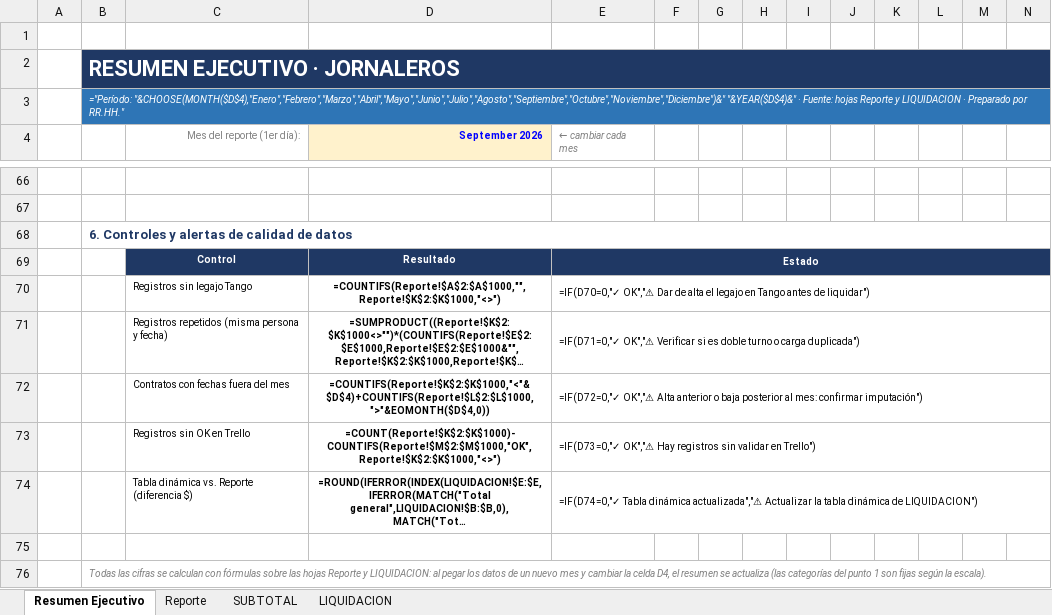
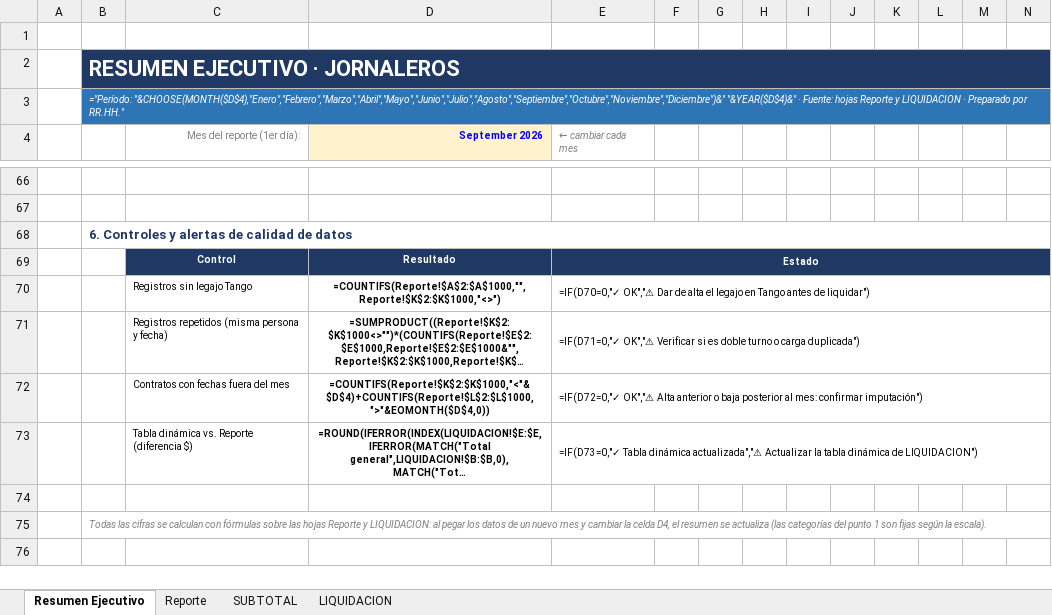
Before and after one commit to lisandrojm/autolab_proyecto_2_wp, an Excel workbook: server/plantillas/jornaleros.xlsx, sheet Resumen Ejecutivo, drawn as a sheet; only a part is shown, gaps mark what is left out; long unchanged cells end in …; values as stored, in another font and other column widths than the file's, no borders; formulas without a stored value are shown as written; charts and pictures and conditional formats not drawn; removed rows and columns are numbered as before the commit, all else as after; rows hold the shown columns only; the diff names each change by its address in the sheet, - before the commit and + after, or states it on an @@ line.

```diff
--- a/server/plantillas/jornaleros.xlsx (sheet Resumen Ejecutivo)
+++ b/server/plantillas/jornaleros.xlsx (sheet Resumen Ejecutivo)
-row 73:  |  | Registros sin OK en Trello | =COUNT(Reporte!$K$2:$K$1000)-COUNTIFS(Reporte!$M$2:$M$1000,"OK",Reporte!$K$2:$K$1000,"<>") | =IF(D73=0,"✓ OK","⚠ Hay registros sin validar en Trello")
-E73 (← cambiar cada mes): =IF(D74=0,"✓ Tabla dinámica…
+E73 (← cambiar cada mes): =IF(D73=0,"✓ Tabla dinámica…
```
Also changed, not shown: sheet Reporte, 2 other files.
